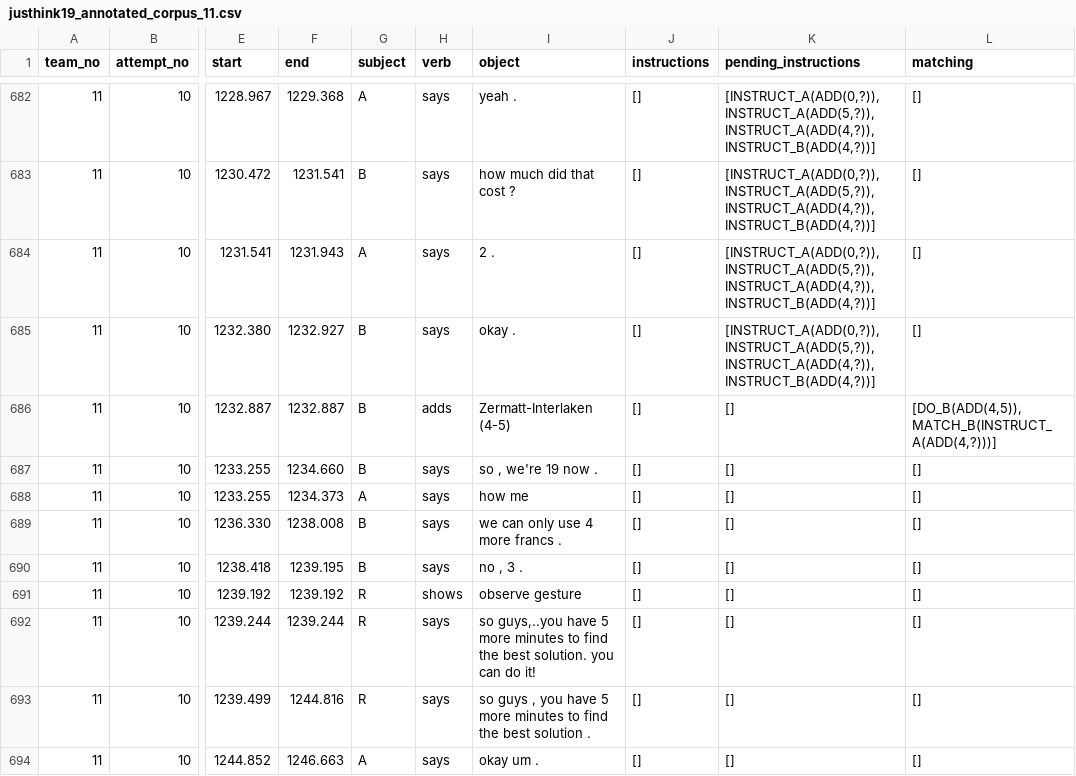
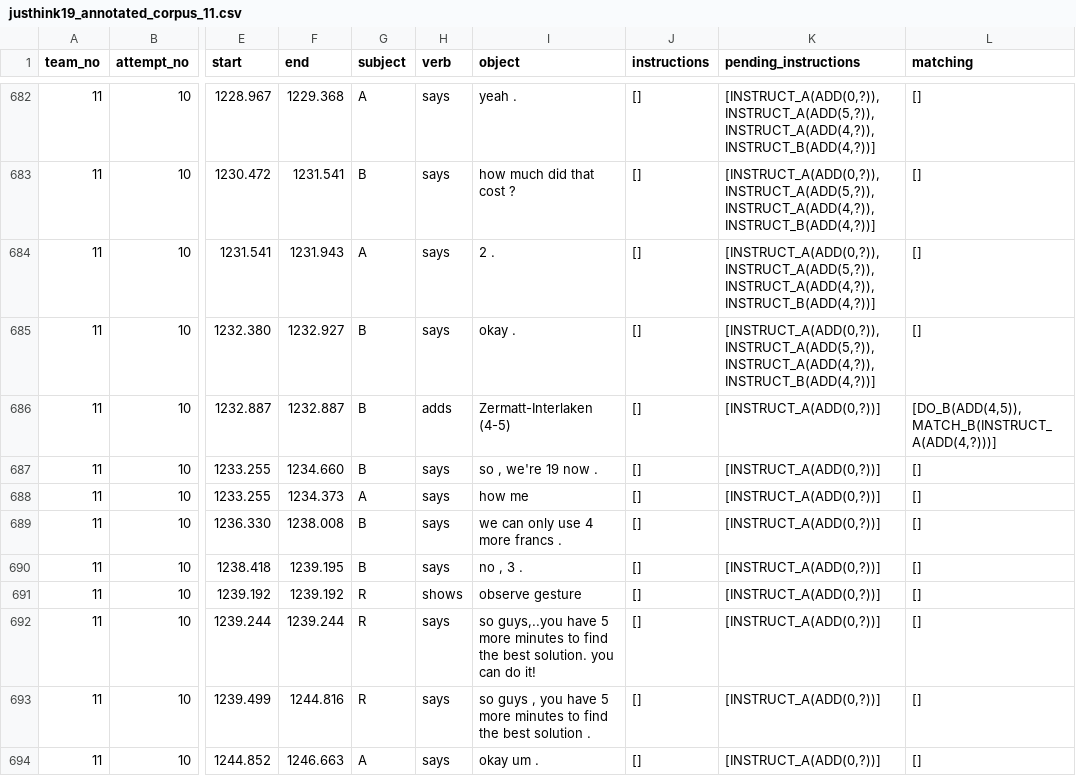
Before and after one commit to chili-epfl/justhink-alignment-analysis, a CSV file: processed_data/annotated_corpus/justhink19_annotated_corpus_11.csv, drawn as a sheet; only a part is shown, gaps mark what is left out; the diff covers the shown part only; the diff names each change by its address in the sheet, - before the commit and + after, or states it on an @@ line.

```diff
--- a/processed_data/annotated_corpus/justhink19_annotated_corpus_11.csv
+++ b/processed_data/annotated_corpus/justhink19_annotated_corpus_11.csv
-K686:K694 (pending_instructions): []
+K686:K694 (pending_instructions): [INSTRUCT_A(ADD(0,?))]
```
Also changed, not shown: 88 edited cells elsewhere in this file, processed_data/annotated_corpus/justhink19_annotated_corpus_07.csv, processed_data/annotated_corpus/justhink19_annotated_corpus_08.csv, 14 other files.
